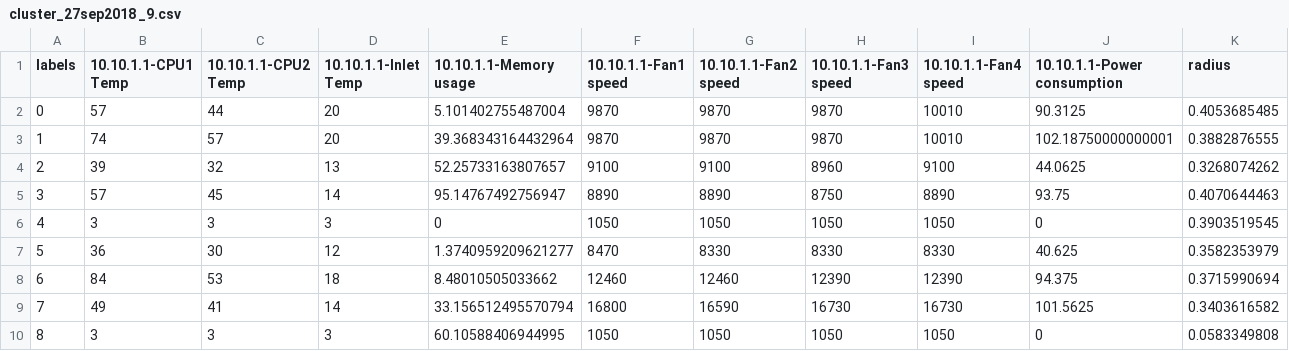
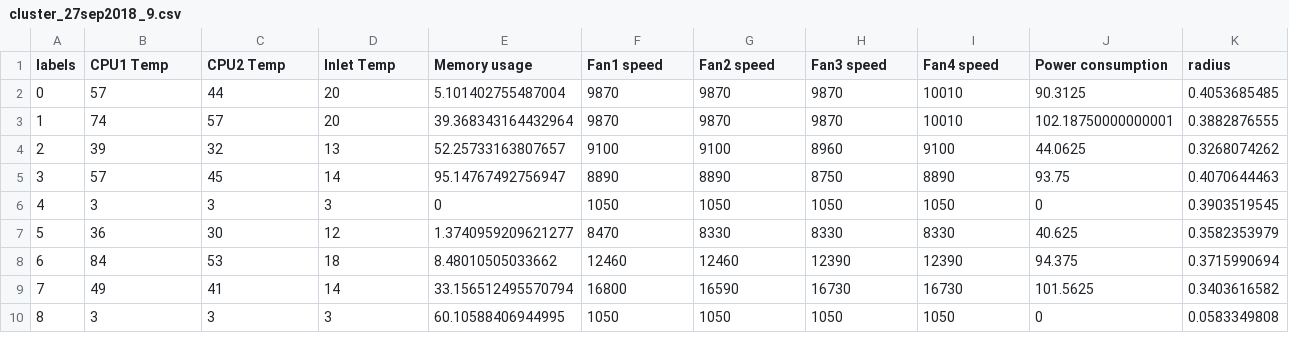
Before and after one commit to iDataVisualizationLab/HPCC, a CSV file: HiperView/data/cluster_27sep2018 _9.csv, drawn as a sheet.

```diff
--- a/HiperView/data/cluster_27sep2018 _9.csv
+++ b/HiperView/data/cluster_27sep2018 _9.csv
@@ -1,2 +1,2 @@
-labels,10.10.1.1-CPU1 Temp,10.10.1.1-CPU2 Temp,10.10.1.1-Inlet Temp,10.10.1.1-Memory usage,10.10.1.1-Fan1 speed,10.10.1.1-Fan2 speed,10.10.1.1-Fan3 speed,10.10.1.1-Fan4 speed,10.10.1.1-Power consumption,radius
+labels,CPU1 Temp,CPU2 Temp,Inlet Temp,Memory usage,Fan1 speed,Fan2 speed,Fan3 speed,Fan4 speed,Power consumption,radius
 0,57,44,20,5.101402755487004,9870,9870,9870,10010,90.3125,0.4053685485
```
Also changed, not shown: 8 other files.
